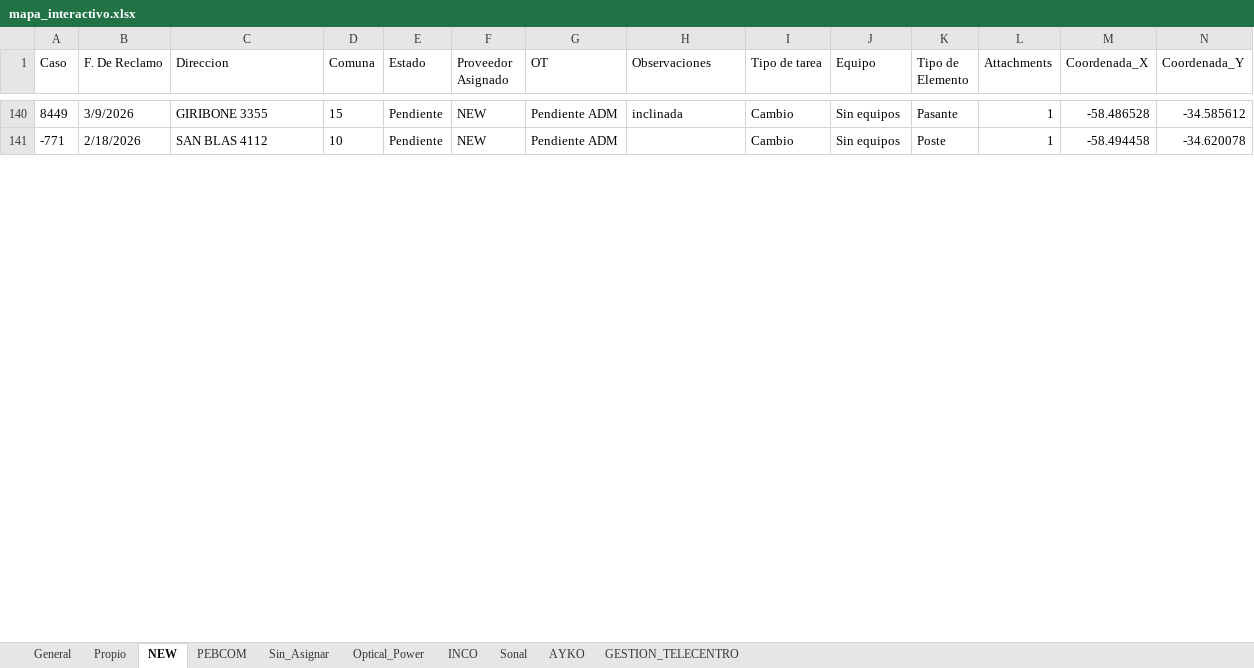
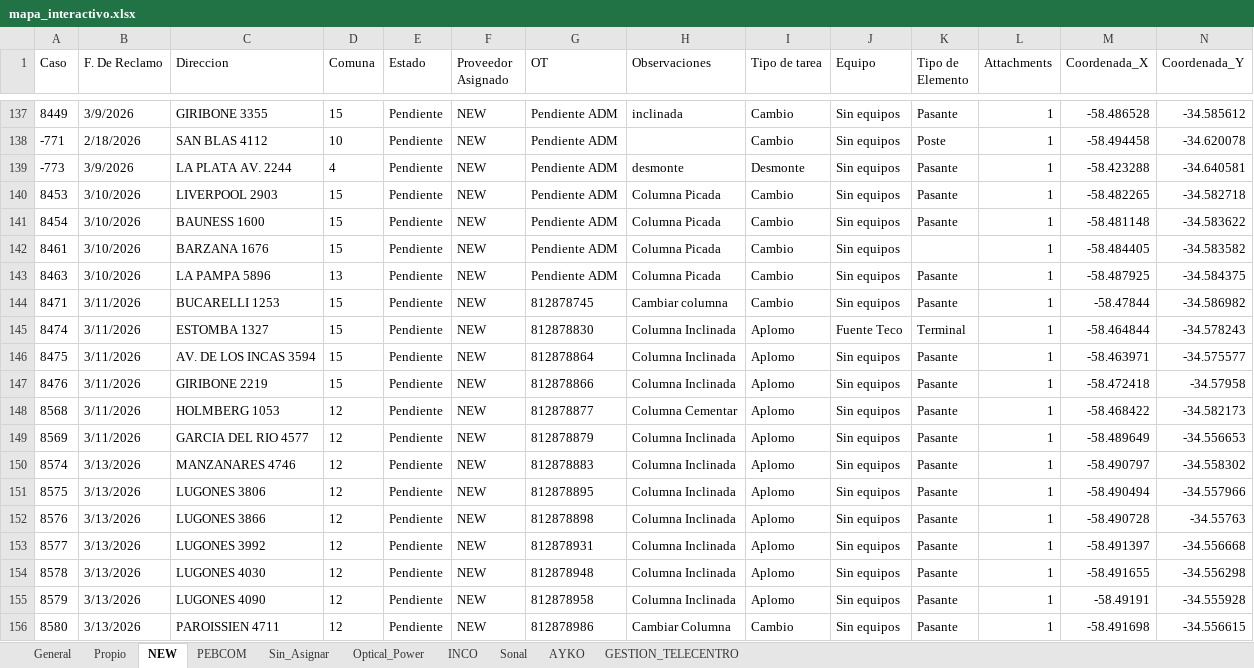
Before and after one commit to gestiondereclamosteco/pendientes_mantenimiento, an Excel workbook: mapa_interactivo.xlsx, sheet NEW, drawn as a sheet; only a part is shown, gaps mark what is left out; values as stored, in another font and other column widths than the file's, no borders; rows hold the shown columns only; the diff covers the shown part only; the diff names each change by its address in the sheet, - before the commit and + after, or states it on an @@ line.

```diff
--- a/mapa_interactivo.xlsx (sheet NEW)
+++ b/mapa_interactivo.xlsx (sheet NEW)
+row 139: -773 | 3/9/2026 | LA PLATA AV. 2244 | 4 | Pendiente | NEW | Pendiente ADM | desmonte | Desmonte | Sin equipos | Pasante | 1 | -58.423288 | -34.640581
+row 140: 8453 | 3/10/2026 | LIVERPOOL 2903 | 15 | Pendiente | NEW | Pendiente ADM | Columna Picada | Cambio | Sin equipos | Pasante | 1 | -58.482265 | -34.582718
+row 141: 8454 | 3/10/2026 | BAUNESS 1600 | 15 | Pendiente | NEW | Pendiente ADM | Columna Picada | Cambio | Sin equipos | Pasante | 1 | -58.481148 | -34.583622
+row 142: 8461 | 3/10/2026 | BARZANA 1676 | 15 | Pendiente | NEW | Pendiente ADM | Columna Picada | Cambio | Sin equipos |  | 1 | -58.484405 | -34.583582
+row 143: 8463 | 3/10/2026 | LA PAMPA 5896 | 13 | Pendiente | NEW | Pendiente ADM | Columna Picada | Cambio | Sin equipos | Pasante | 1 | -58.487925 | -34.584375
+row 144: 8471 | 3/11/2026 | BUCARELLI 1253 | 15 | Pendiente | NEW | 812878745 | Cambiar columna | Cambio | Sin equipos | Pasante | 1 | -58.47844 | -34.586982
+row 145: 8474 | 3/11/2026 | ESTOMBA 1327 | 15 | Pendiente | NEW | 812878830 | Columna Inclinada | Aplomo | Fuente Teco | Terminal | 1 | -58.464844 | -34.578243
+row 146: 8475 | 3/11/2026 | AV. DE LOS INCAS 3594 | 15 | Pendiente | NEW | 812878864 | Columna Inclinada | Aplomo | Sin equipos | Pasante | 1 | -58.463971 | -34.575577
+row 147: 8476 | 3/11/2026 | GIRIBONE 2219 | 15 | Pendiente | NEW | 812878866 | Columna Inclinada | Aplomo | Sin equipos | Pasante | 1 | -58.472418 | -34.57958
+row 148: 8568 | 3/11/2026 | HOLMBERG 1053 | 12 | Pendiente | NEW | 812878877 | Columna Cementar | Aplomo | Sin equipos | Pasante | 1 | -58.468422 | -34.582173
+row 149: 8569 | 3/11/2026 | GARCIA DEL RIO 4577 | 12 | Pendiente | NEW | 812878879 | Columna Inclinada | Aplomo | Sin equipos | Pasante | 1 | -58.489649 | -34.556653
+row 150: 8574 | 3/13/2026 | MANZANARES 4746 | 12 | Pendiente | NEW | 812878883 | Columna Inclinada | Aplomo | Sin equipos | Pasante | 1 | -58.490797 | -34.558302
+row 151: 8575 | 3/13/2026 | LUGONES 3806 | 12 | Pendiente | NEW | 812878895 | Columna Inclinada | Aplomo | Sin equipos | Pasante | 1 | -58.490494 | -34.557966
+row 152: 8576 | 3/13/2026 | LUGONES 3866 | 12 | Pendiente | NEW | 812878898 | Columna Inclinada | Aplomo | Sin equipos | Pasante | 1 | -58.490728 | -34.55763
+row 153: 8577 | 3/13/2026 | LUGONES 3992 | 12 | Pendiente | NEW | 812878931 | Columna Inclinada | Aplomo | Sin equipos | Pasante | 1 | -58.491397 | -34.556668
+row 154: 8578 | 3/13/2026 | LUGONES 4030 | 12 | Pendiente | NEW | 812878948 | Columna Inclinada | Aplomo | Sin equipos | Pasante | 1 | -58.491655 | -34.556298
+row 155: 8579 | 3/13/2026 | LUGONES 4090 | 12 | Pendiente | NEW | 812878958 | Columna Inclinada | Aplomo | Sin equipos | Pasante | 1 | -58.49191 | -34.555928
+row 156: 8580 | 3/13/2026 | PAROISSIEN 4711 | 12 | Pendiente | NEW | 812878986 | Cambiar Columna | Cambio | Sin equipos | Pasante | 1 | -58.491698 | -34.556615
```
Also changed, not shown: 42 added rows, 5 removed rows and 10 edited cells elsewhere in this sheet, sheet Sin_Asignar, sheet General, sheet Optical_Power, sheet PEBCOM, 1 other file.
